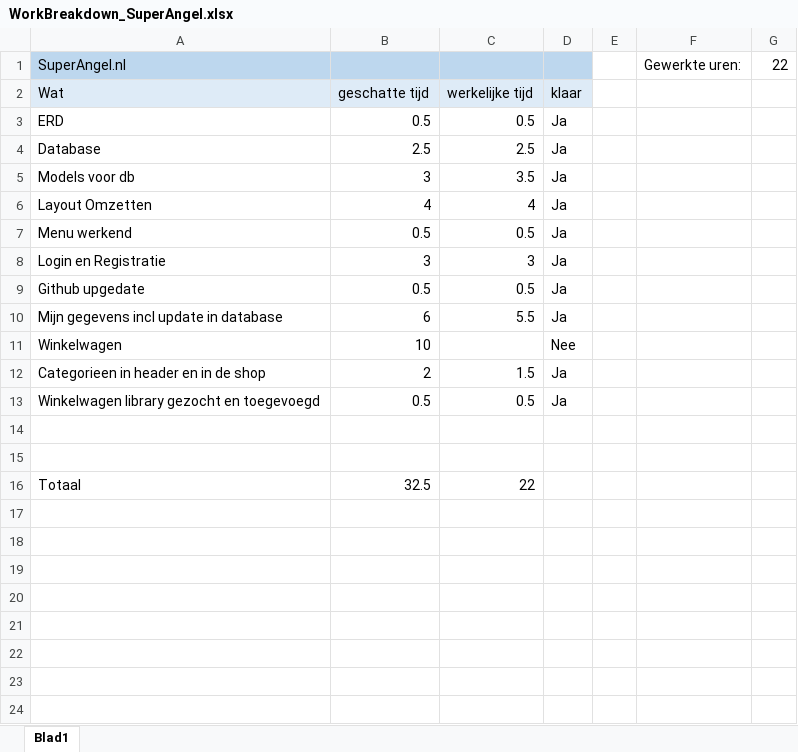
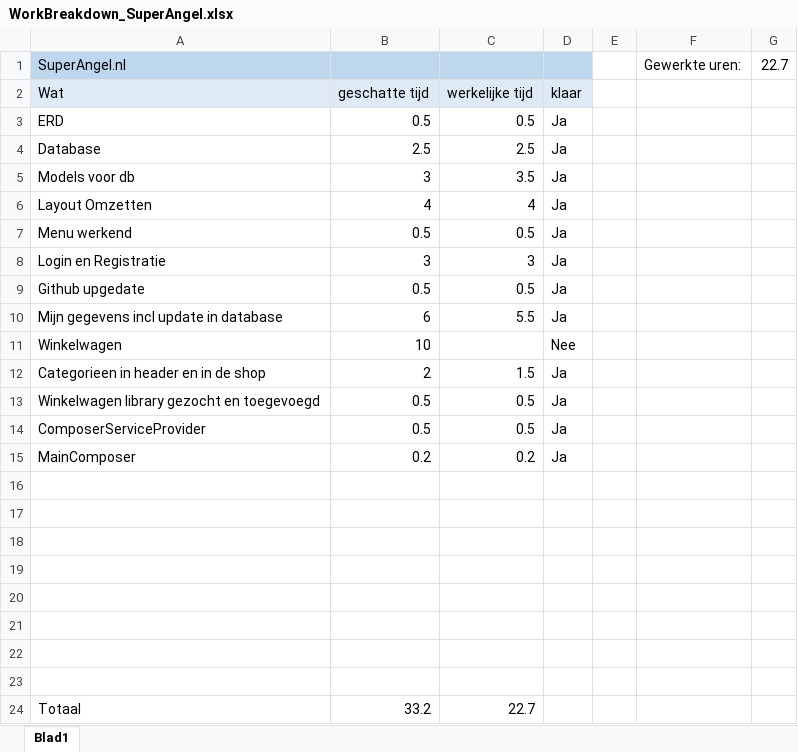
Before and after one commit to mediaverse-nl/superangel, an Excel workbook: WorkBreakdown_SuperAngel.xlsx, sheet Blad1, drawn as a sheet; values as stored, in another font and other column widths than the file's, no borders; addresses are those after the commit; the diff names each change by its address in the sheet, - before the commit and + after, or states it on an @@ line.

Commit message:
Updated Workbreakdown

```diff
--- a/WorkBreakdown_SuperAngel.xlsx (sheet Blad1)
+++ b/WorkBreakdown_SuperAngel.xlsx (sheet Blad1)
-G1: 22
+G1: 22.7
+row 14: ComposerServiceProvider | 0.5 | 0.5 | Ja
+row 15: MainComposer | 0.2 | 0.2 | Ja
+row 18: (empty)
+row 19: (empty)
+row 20: (empty)
+row 21: (empty)
+row 22: (empty)
+row 23: (empty)
-B24: 32.5
+B24: 33.2
-C24: 22
+C24: 22.7
```
